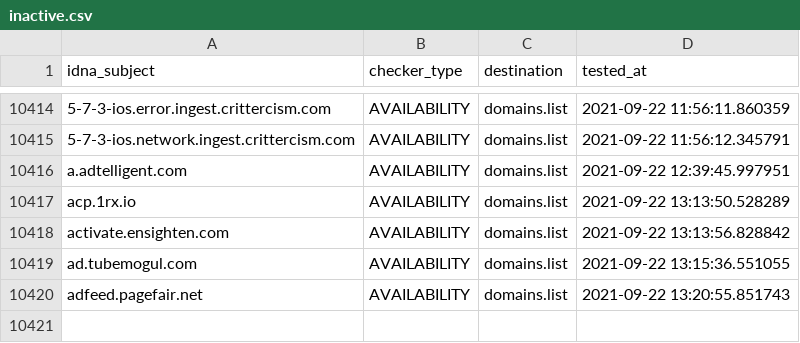
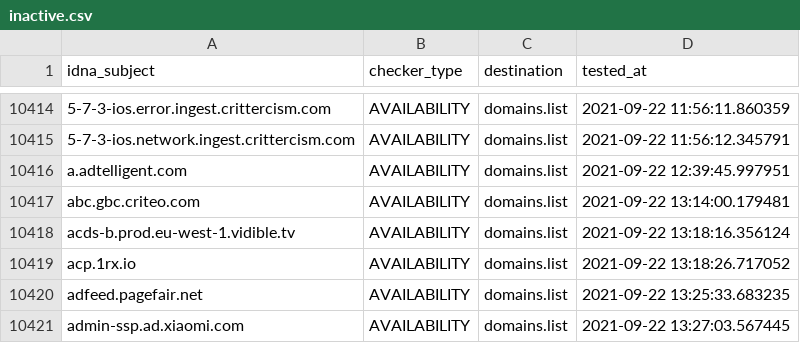
Before and after one commit to Ultimate-Hosts-Blacklist/anudeepND_blacklist_ad_server, a CSV file: .pyfunceble/inactive.csv, drawn as a sheet; only a part is shown, gaps mark what is left out; removed rows and columns are numbered as before the commit, all else as after; the diff names each change by its address in the sheet, - before the commit and + after, or states it on an @@ line.

```diff
--- a/.pyfunceble/inactive.csv
+++ b/.pyfunceble/inactive.csv
+row 10417: abc.gbc.criteo.com | AVAILABILITY | domains.list | 2021-09-22 13:14:00.179481
+row 10418: acds-b.prod.eu-west-1.vidible.tv | AVAILABILITY | domains.list | 2021-09-22 13:18:16.356124
-D10419 (tested_at): 2021-09-22 13:13:50.528289
+D10419 (tested_at): 2021-09-22 13:18:26.717052
-row 10418: activate.ensighten.com | AVAILABILITY | domains.list | 2021-09-22 13:13:56.828842
-row 10419: ad.tubemogul.com | AVAILABILITY | domains.list | 2021-09-22 13:15:36.551055
-D10420 (tested_at): 2021-09-22 13:20:55.851743
+D10420 (tested_at): 2021-09-22 13:25:33.683235
+row 10421: admin-ssp.ad.xiaomi.com | AVAILABILITY | domains.list | 2021-09-22 13:27:03.567445
```
Also changed, not shown: 12 other files.
